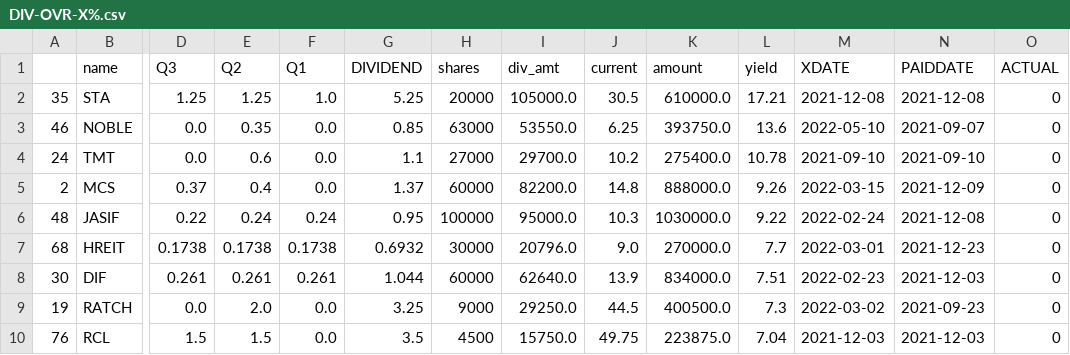
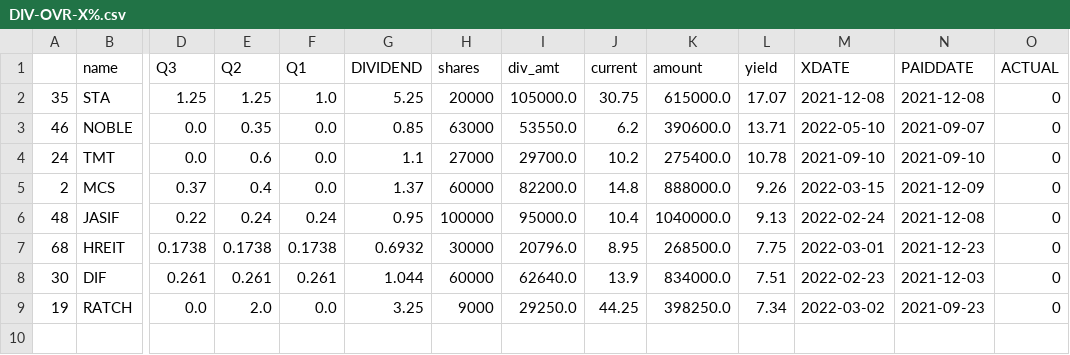
Before and after one commit to santimcs/A8, a CSV file: Data/DIV-OVR-X%.csv, drawn as a sheet; only a part is shown, gaps mark what is left out; rows hold the shown columns only; the diff names each change by its address in the sheet, - before the commit and + after, or states it on an @@ line.

```diff
--- a/Data/DIV-OVR-X%.csv
+++ b/Data/DIV-OVR-X%.csv
-J2 (current): 30.5
+J2 (current): 30.75
-K2 (amount): 610000.0
+K2 (amount): 615000.0
-L2 (yield): 17.21
+L2 (yield): 17.07
-J3 (current): 6.25
+J3 (current): 6.2
-K3 (amount): 393750.0
+K3 (amount): 390600.0
-L3 (yield): 13.6
+L3 (yield): 13.71
-J6 (current): 10.3
+J6 (current): 10.4
-K6 (amount): 1030000.0
+K6 (amount): 1040000.0
-L6 (yield): 9.22
+L6 (yield): 9.13
-J7 (current): 9.0
+J7 (current): 8.95
-K7 (amount): 270000.0
+K7 (amount): 268500.0
-L7 (yield): 7.7
+L7 (yield): 7.75
-J9 (current): 44.5
+J9 (current): 44.25
-K9 (amount): 400500.0
+K9 (amount): 398250.0
-L9 (yield): 7.3
+L9 (yield): 7.34
-row 10: 76 | RCL | 1.5 | 1.5 | 0.0 | 3.5 | 4500 | 15750.0 | 49.75 | 223875.0 | 7.04 | 2021-12-03 | 2021-12-03 | 0
```
Also changed, not shown: Data/5-day-average.csv, Data/daily_out.csv, 21 other files.
